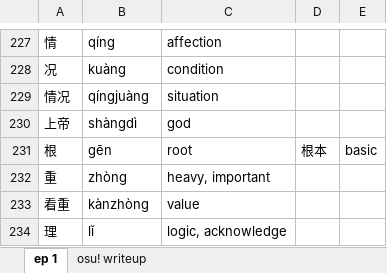
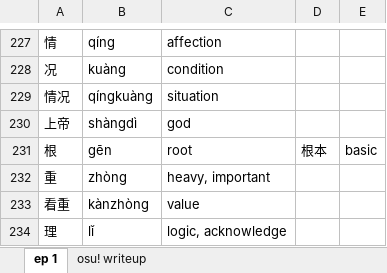
Before and after one commit to KrishnaBhat00/Chinese-Vocab, an Excel workbook: static/Chinese Vocab Community.xlsx, sheet ep 1, drawn as a sheet; only a part is shown, gaps mark what is left out; values as stored, in another font and other column widths than the file's, no borders; charts and pictures not drawn; the diff covers the shown part only; the diff names each change by its address in the sheet, - before the commit and + after, or states it on an @@ line.

```diff
--- a/static/Chinese Vocab Community.xlsx (sheet ep 1)
+++ b/static/Chinese Vocab Community.xlsx (sheet ep 1)
-B229: qíngjuàng
+B229: qíngkuàng
```
Also changed, not shown: 155 added rows elsewhere in this sheet.
